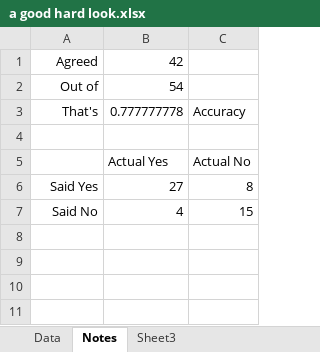
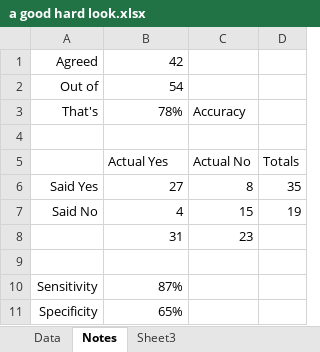
Before and after one commit to hmustafamail/chaid_estat_classification, an Excel workbook: a good hard look.xlsx, sheet Notes, drawn as a sheet; values as stored, in another font and other column widths than the file's, no borders; the diff names each change by its address in the sheet, - before the commit and + after, or states it on an @@ line.

Commit message:
Calculated sensitivity and and specificity

```diff
--- a/a good hard look.xlsx (sheet Notes)
+++ b/a good hard look.xlsx (sheet Notes)
+column D, rows 5-7: Totals | 35 | 19
-B3: 0.777777778
+B3: 78%
+row 8:  | 31 | 23
+row 9: (empty)
+row 10: Sensitivity | 87%
+row 11: Specificity | 65%
```
Also changed, not shown: sheet Data, 2 other files.
